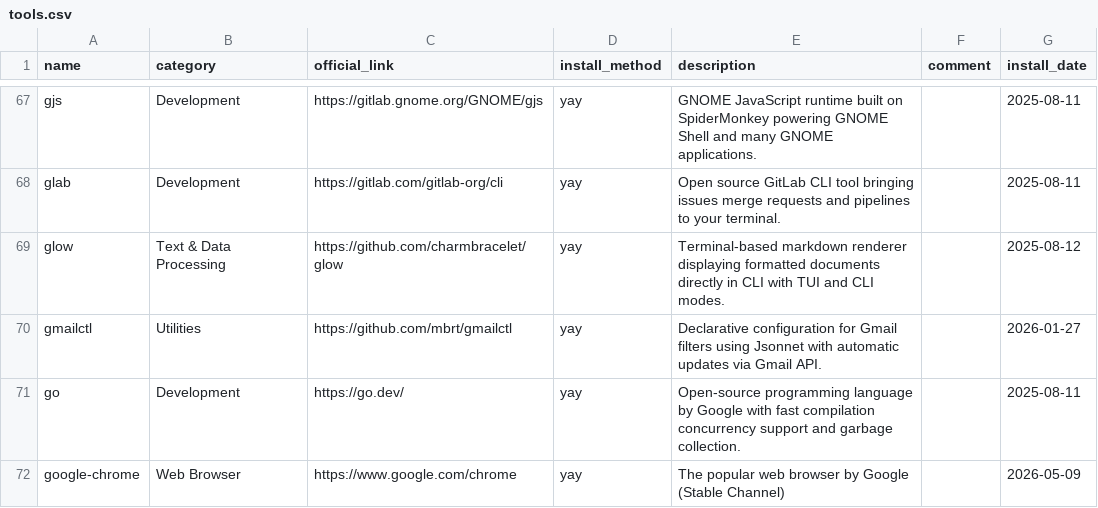
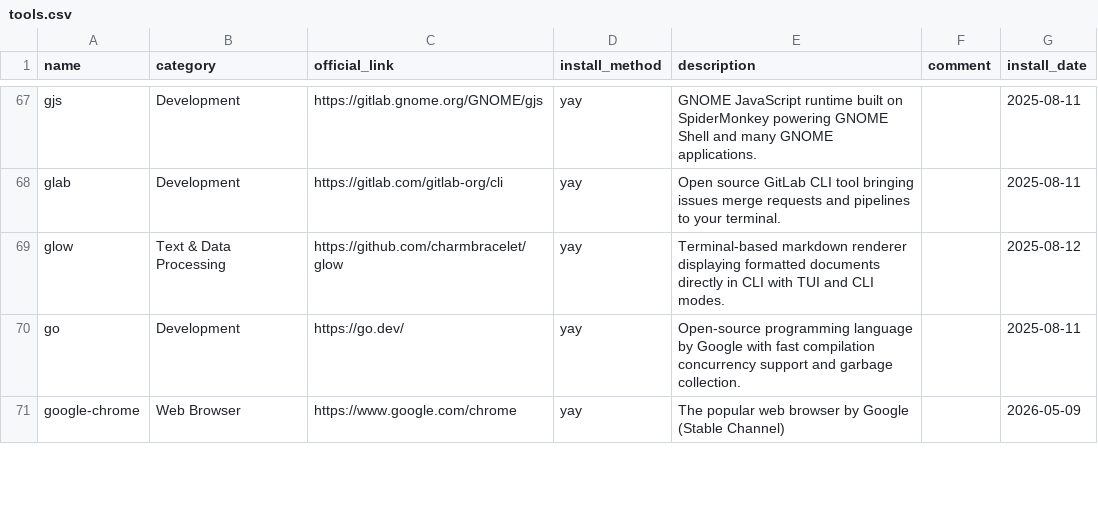
Before and after one commit to hsablonniere/tools, a CSV file: tools.csv, drawn as a sheet; only a part is shown, gaps mark what is left out.

Commit message:
remove(gmailctl): gws handles Gmail filters now, one less tool

```diff
--- a/tools.csv
+++ b/tools.csv
@@ -69,3 +69,2 @@ glab,Development,https://gitlab.com/gitlab-org/cli,yay,Open source GitLab CLI to
 glow,Text & Data Processing,https://github.com/charmbracelet/glow,yay,Terminal-based markdown renderer displaying formatted documents directly in CLI with TUI and CLI modes.,,2025-08-12
-gmailctl,Utilities,https://github.com/mbrt/gmailctl,yay,Declarative configuration for Gmail filters using Jsonnet with automatic updates via Gmail API.,,2026-01-27
 go,Development,https://go.dev/,yay,Open-source programming language by Google with fast compilation concurrency support and garbage collection.,,2025-08-11
```
